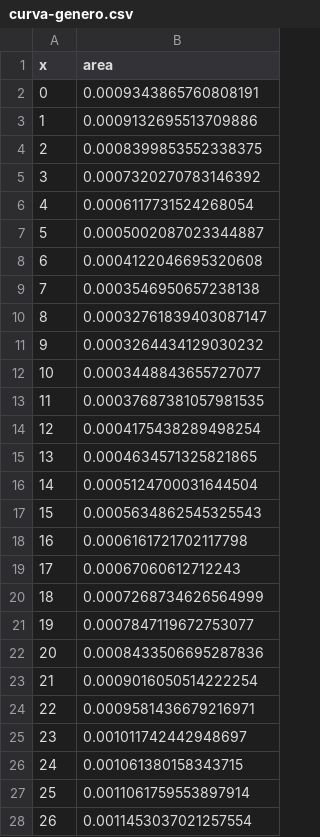
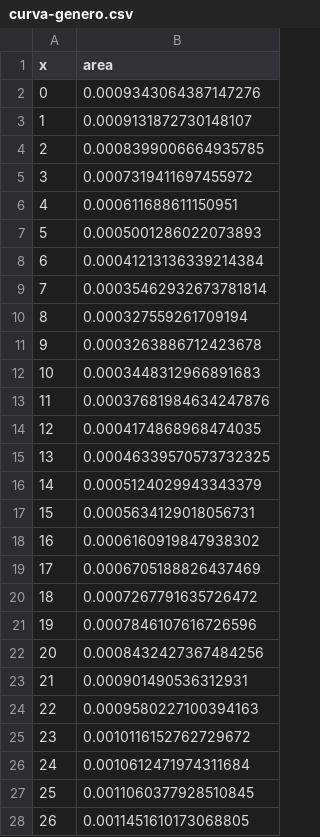
Before and after one commit to juancuiule/profano-flat, a CSV file: curva-genero.csv, drawn as a sheet; only a part is shown; the diff covers the shown part only.

Commit message:
Flat: latest data (2021-11-02T17:50:04.920Z) {   "date": "2021-11-02T17:50:04.920Z",   "files": [     {       "name": "1.png",       "deltaBytes": -7,       "source": "https://datastore.elgatoylacaja.com/payloads/xd-profano"     },     {       "name": "2.png",       "deltaBytes": -5,       "source": "https://datastore.elgatoylacaja.com/payloads/xd-profano"     },     {       "name": "3.png",       "deltaBytes": 3,       "source": "https://datastore.elgatoylacaja.com/payloads/xd-profano"     },     {       "name": "4.png",       "deltaBytes": -45,       "source": "https://datastore.elgatoylacaja.com/payloads/xd-profano"     },     {       "name": "curva-genero.csv",       "deltaBytes": 7,       "source": "https://datastore.elgatoylacaja.com/payloads/xd-profano"     },     {       "name": "curva-hijes.csv",       "deltaBytes": -8,       "source": "https://datastore.elgatoylacaja.com/payloads/xd-profano"     },     {       "name": "profano-data.json",       "deltaBytes": 305,       "source": "https://datastore.elgatoylacaja.com/payloads/xd-profano"     },     {       "name": "profano.csv",       "deltaBytes": 54,       "source": "https://datastore.elgatoylacaja.com/payloads/xd-profano"     }   ] }

```diff
--- a/curva-genero.csv
+++ b/curva-genero.csv
@@ -1,28 +1,28 @@
 x,area
-0,0.0009343865760808191
-1,0.0009132695513709886
-2,0.0008399853552338375
-3,0.0007320270783146392
-4,0.0006117731524268054
-5,0.0005002087023344887
-6,0.0004122046695320608
-7,0.0003546950657238138
-8,0.00032761839403087147
-9,0.0003264434129030232
-10,0.0003448843655727077
-11,0.00037687381057981535
-12,0.0004175438289498254
-13,0.0004634571325821865
-14,0.0005124700031644504
-15,0.0005634862545325543
-16,0.0006161721702117798
-17,0.00067060612712243
-18,0.0007268734626564999
-19,0.0007847119672753077
-20,0.0008433506695287836
-21,0.0009016050514222254
-22,0.0009581436679216971
-23,0.001011742442948697
-24,0.001061380158343715
-25,0.0011061759553897914
-26,0.0011453037021257554
+0,0.0009343064387147276
+1,0.0009131872730148107
+2,0.0008399006664935785
+3,0.0007319411697455972
+4,0.000611688611150951
+5,0.0005001286022073893
+6,0.00041213136339214384
+7,0.00035462932673781814
+8,0.000327559261709194
+9,0.0003263886712423678
+10,0.0003448312966891683
+11,0.00037681984634247876
+12,0.0004174868968474035
+13,0.00046339570573732325
+14,0.0005124029943343379
+15,0.0005634129018056731
+16,0.0006160919847938302
+17,0.0006705188826437469
+18,0.0007267791635726472
+19,0.0007846107616726596
+20,0.0008432427367484256
+21,0.000901490536312931
+22,0.0009580227100394163
+23,0.0010116152762729672
+24,0.0010612471974311684
+25,0.0011060377928510845
+26,0.0011451610173068805
```
Also changed, not shown: 74 edited cells elsewhere in this file, curva-hijes.csv, profano.csv, 5 other files.
